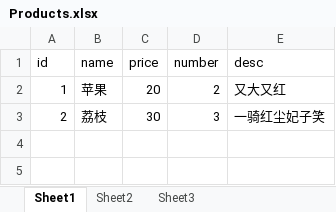
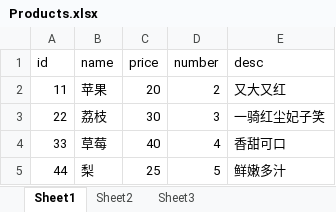
Before and after one commit to 1800300209/Shop, an Excel workbook: out/production/Shop/Products.xlsx, sheet Sheet1, drawn as a sheet; values as stored, in another font and other column widths than the file's, no borders; the diff names each change by its address in the sheet, - before the commit and + after, or states it on an @@ line.

```diff
--- a/out/production/Shop/Products.xlsx (sheet Sheet1)
+++ b/out/production/Shop/Products.xlsx (sheet Sheet1)
-A2 (id): 1
+A2 (id): 11
-A3 (id): 2
+A3 (id): 22
+row 4: 33 | 草莓 | 40 | 4 | 香甜可口
+row 5: 44 | 梨 | 25 | 5 | 鲜嫩多汁
```
Also changed, not shown: out/production/Shop/carts.xlsx, src/Products.xlsx, 4 other files.
